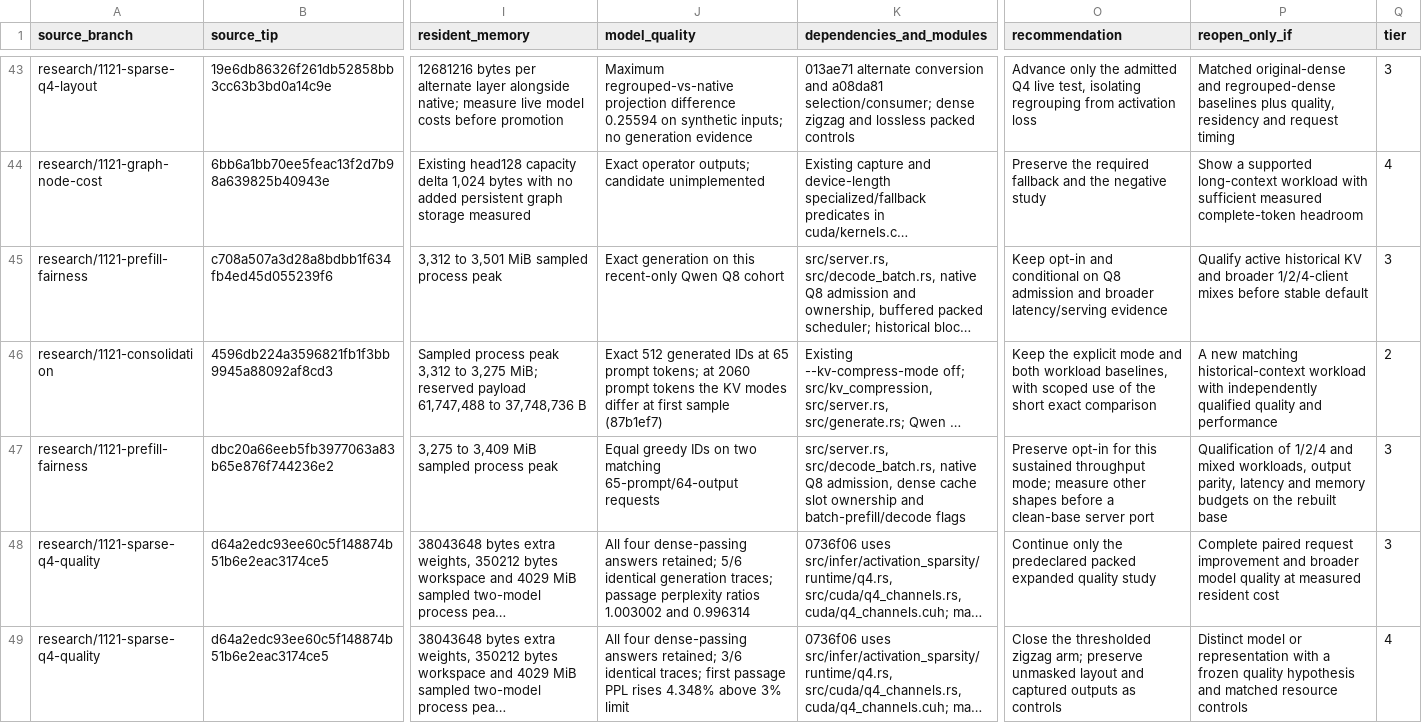
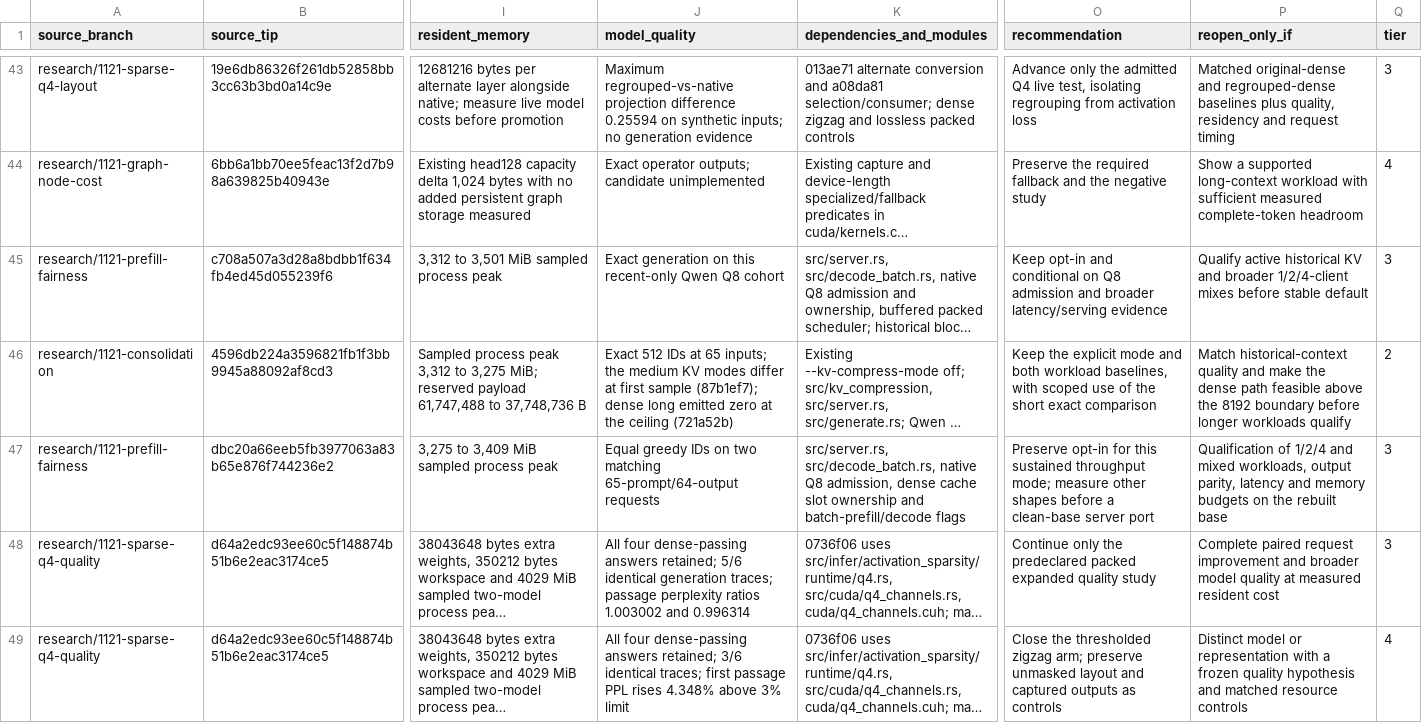
Before and after one commit to GuyPaddock/m40-llm, a TSV file: docs/experiments/2026-11-21-integration/candidates.tsv, drawn as a sheet; only a part is shown, gaps mark what is left out; long unchanged cells end in …; the diff names each change by its address in the sheet, - before the commit and + after, or states it on an @@ line.

```diff
--- a/docs/experiments/2026-11-21-integration/candidates.tsv
+++ b/docs/experiments/2026-11-21-integration/candidates.tsv
-J46 (model_quality): Exact 512 generated IDs at 65 prompt tokens; at 2060 prompt tokens the KV modes differ at first sample (87b1ef7)
+J46 (model_quality): Exact 512 IDs at 65 inputs; the medium KV modes differ at first sample (87b1ef7); dense long emitted zero at the ceiling (721a52b)
-P46 (reopen_only_if): A new matching historical-context workload with independently qualified quality and performance
+P46 (reopen_only_if): Match historical-context quality and make the dense path feasible above the 8192 boundary before longer workloads qualify
```
Also changed, not shown: docs/experiments/2026-11-21-main-dependencies/commits.tsv, 4 other files.
